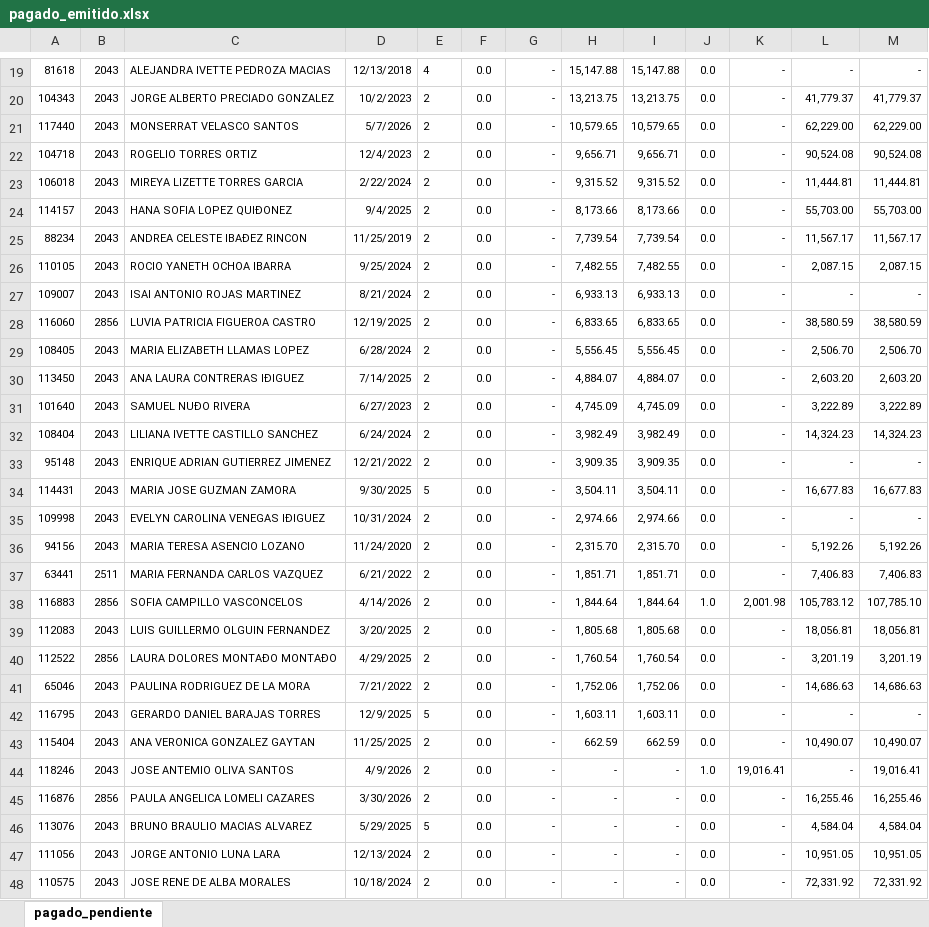
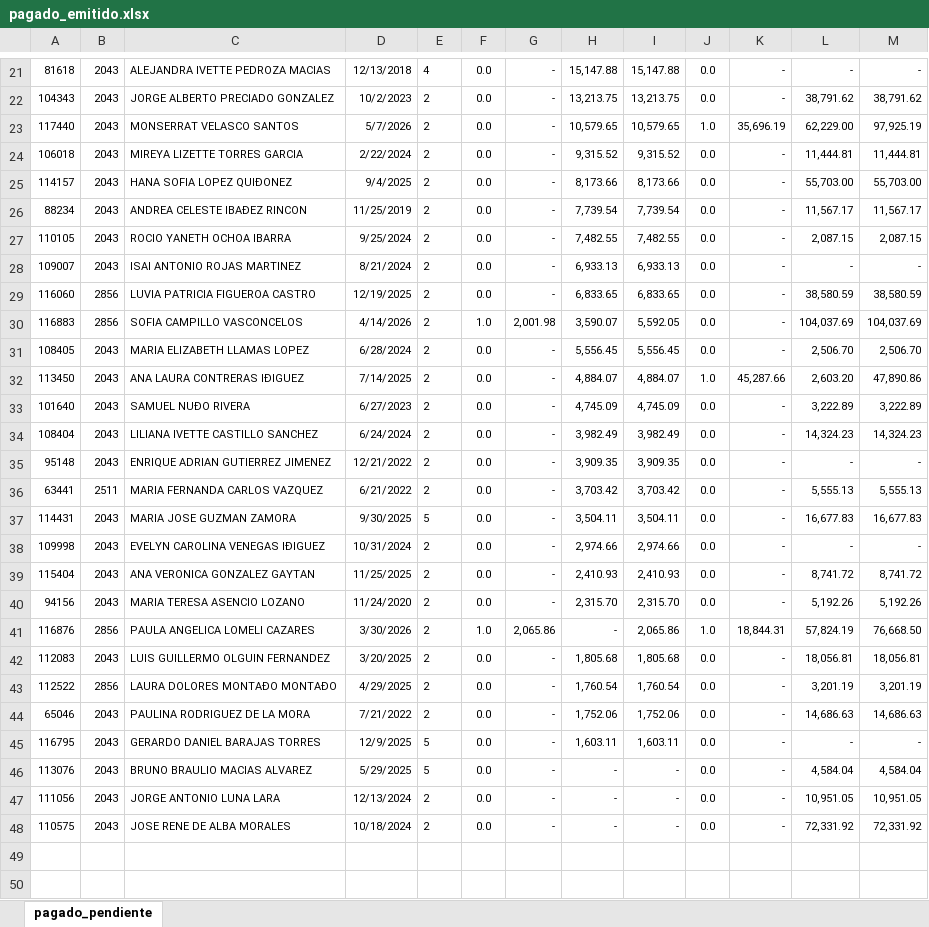
Before and after one commit to davalosdiego833/paneldecampanas, an Excel workbook: administrador/pagado_emitidido/pagado_emitido.xlsx, sheet pagado_pendiente, drawn as a sheet; only a part is shown, gaps mark what is left out; values as stored, in another font and other column widths than the file's, no borders; conditional formats not drawn; removed rows and columns are numbered as before the commit, all else as after; the diff covers the shown part only; the diff names each change by its address in the sheet, - before the commit and + after, or states it on an @@ line.

```diff
--- a/administrador/pagado_emitidido/pagado_emitido.xlsx (sheet pagado_pendiente)
+++ b/administrador/pagado_emitidido/pagado_emitido.xlsx (sheet pagado_pendiente)
-L22: 41,779.37
+L22: 38,791.62
-M22: 41,779.37
+M22: 38,791.62
-J23: 0.0
+J23: 1.0
-K23: -
+K23: 35,696.19
-M23: 62,229.00
+M23: 97,925.19
-row 22: 104718 | 2043 | ROGELIO TORRES ORTIZ | 12/4/2023 | 2 | 0.0 | - | 9,656.71 | 9,656.71 | 0.0 | - | 90,524.08 | 90,524.08
+row 30: 116883 | 2856 | SOFIA CAMPILLO VASCONCELOS | 4/14/2026 | 2 | 1.0 | 2,001.98 | 3,590.07 | 5,592.05 | 0.0 | - | 104,037.69 | 104,037.69
-J32: 0.0
+J32: 1.0
-K32: -
+K32: 45,287.66
-M32: 2,603.20
+M32: 47,890.86
+row 36: 63441 | 2511 | MARIA FERNANDA CARLOS VAZQUEZ | 6/21/2022 | 2 | 0.0 | - | 3,703.42 | 3,703.42 | 0.0 | - | 5,555.13 | 5,555.13
+row 39: 115404 | 2043 | ANA VERONICA GONZALEZ GAYTAN | 11/25/2025 | 2 | 0.0 | - | 2,410.93 | 2,410.93 | 0.0 | - | 8,741.72 | 8,741.72
-row 37: 63441 | 2511 | MARIA FERNANDA CARLOS VAZQUEZ | 6/21/2022 | 2 | 0.0 | - | 1,851.71 | 1,851.71 | 0.0 | - | 7,406.83 | 7,406.83
-row 38: 116883 | 2856 | SOFIA CAMPILLO VASCONCELOS | 4/14/2026 | 2 | 0.0 | - | 1,844.64 | 1,844.64 | 1.0 | 2,001.98 | 105,783.12 | 107,785.10
+row 41: 116876 | 2856 | PAULA ANGELICA LOMELI CAZARES | 3/30/2026 | 2 | 1.0 | 2,065.86 | - | 2,065.86 | 1.0 | 18,844.31 | 57,824.19 | 76,668.50
-row 43: 115404 | 2043 | ANA VERONICA GONZALEZ GAYTAN | 11/25/2025 | 2 | 0.0 | - | 662.59 | 662.59 | 0.0 | - | 10,490.07 | 10,490.07
-row 44: 118246 | 2043 | JOSE ANTEMIO OLIVA SANTOS | 4/9/2026 | 2 | 0.0 | - | - | - | 1.0 | 19,016.41 | - | 19,016.41
-row 45: 116876 | 2856 | PAULA ANGELICA LOMELI CAZARES | 3/30/2026 | 2 | 0.0 | - | - | - | 0.0 | - | 16,255.46 | 16,255.46
```
Also changed, not shown: 5 added rows, 3 removed rows and 23 edited cells elsewhere in this sheet, 1 other file.
